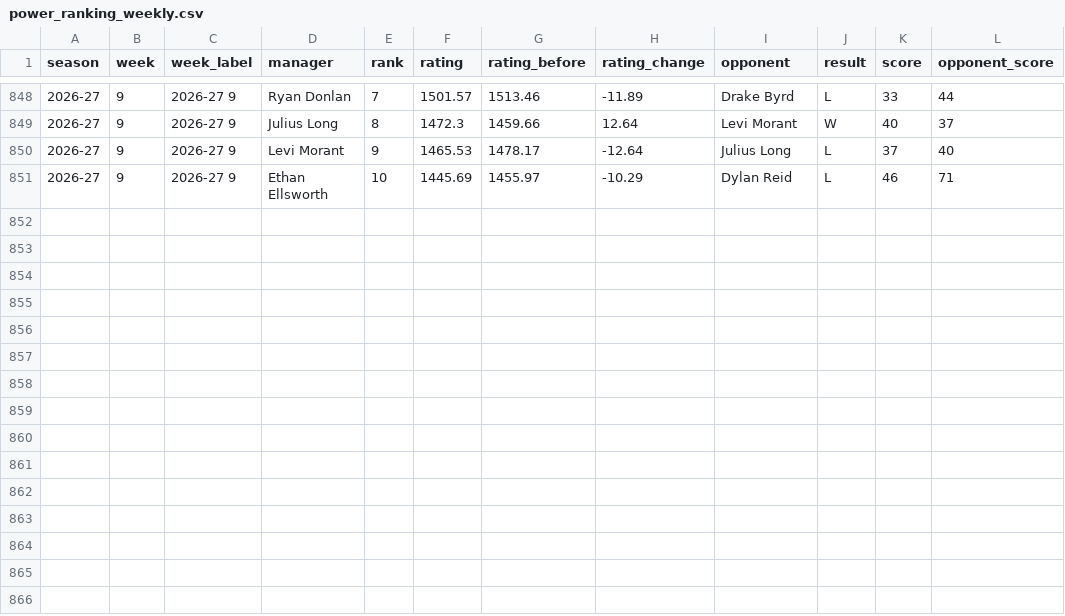
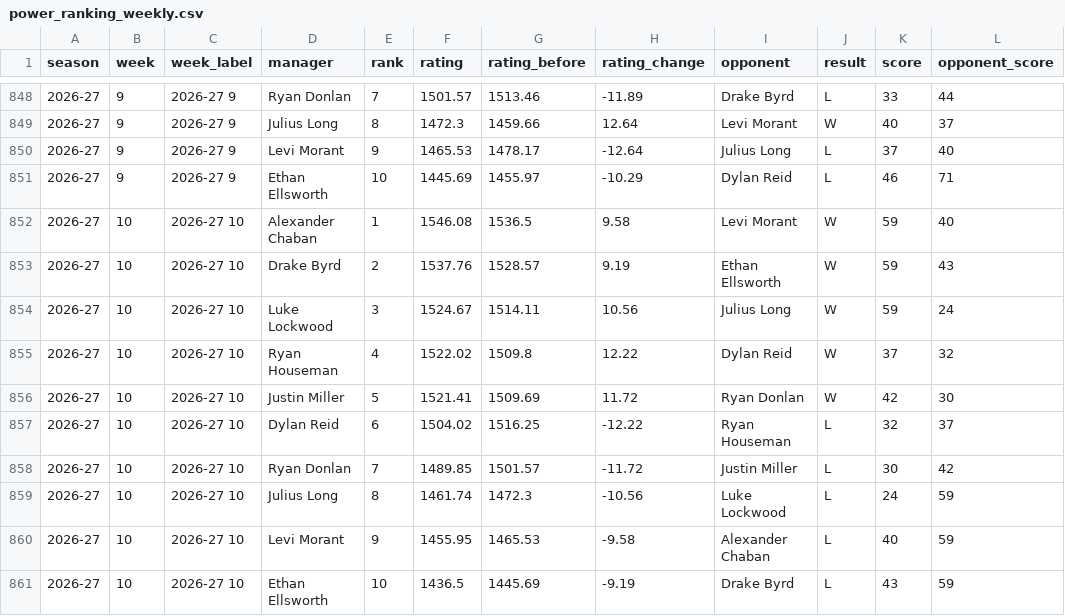
Before and after one commit to rdonlan/draft-fpl, a CSV file: data/analysis/power-rankings/power_ranking_weekly.csv, drawn as a sheet; only a part is shown, gaps mark what is left out.

```diff
--- a/data/analysis/power-rankings/power_ranking_weekly.csv
+++ b/data/analysis/power-rankings/power_ranking_weekly.csv
@@ -851 +851,11 @@ season,week,week_label,manager,rank,rating,rating_before,rating_change,opponent,
 2026-27,9,2026-27 9,Ethan Ellsworth,10,1445.69,1455.97,-10.29,Dylan Reid,L,46,71
+2026-27,10,2026-27 10,Alexander Chaban,1,1546.08,1536.5,9.58,Levi Morant,W,59,40
+2026-27,10,2026-27 10,Drake Byrd,2,1537.76,1528.57,9.19,Ethan Ellsworth,W,59,43
+2026-27,10,2026-27 10,Luke Lockwood,3,1524.67,1514.11,10.56,Julius Long,W,59,24
+2026-27,10,2026-27 10,Ryan Houseman,4,1522.02,1509.8,12.22,Dylan Reid,W,37,32
+2026-27,10,2026-27 10,Justin Miller,5,1521.41,1509.69,11.72,Ryan Donlan,W,42,30
+2026-27,10,2026-27 10,Dylan Reid,6,1504.02,1516.25,-12.22,Ryan Houseman,L,32,37
+2026-27,10,2026-27 10,Ryan Donlan,7,1489.85,1501.57,-11.72,Justin Miller,L,30,42
+2026-27,10,2026-27 10,Julius Long,8,1461.74,1472.3,-10.56,Luke Lockwood,L,24,59
+2026-27,10,2026-27 10,Levi Morant,9,1455.95,1465.53,-9.58,Alexander Chaban,L,40,59
+2026-27,10,2026-27 10,Ethan Ellsworth,10,1436.5,1445.69,-9.19,Drake Byrd,L,43,59
```
Also changed, not shown: data/analysis/2026-2027/lineup_efficiency_weekly.csv, data/analysis/2026-2027/team_event_scores.csv, 46 other files.
